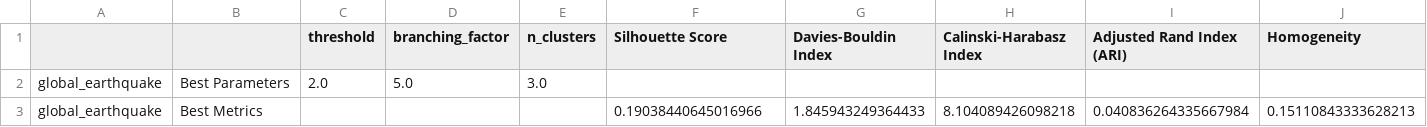
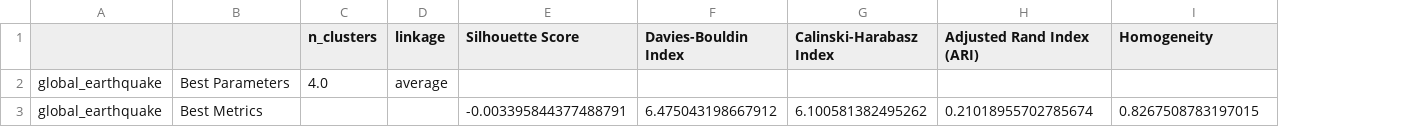
Before and after one commit to gideonpeters/comp6651-project, a CSV file: results/optimum_metrics.csv, drawn as a sheet; only a part is shown; removed rows and columns are numbered as before the commit, all else as after; rows hold the shown columns only; the diff names each change by its address in the sheet, - before the commit and + after, or states it on an @@ line.

```diff
--- a/results/optimum_metrics.csv
+++ b/results/optimum_metrics.csv
-column C (threshold), row 2: 2.0
-column D (branching_factor), row 2: 5.0
+column D (linkage), row 2: average
-C2 (n_clusters): 3.0
+C2 (n_clusters): 4.0
-row 3: global_earthquake | Best Metrics |  |  |  | 0.19038440645016966 | 1.845943249364433 | 8.104089426098218 | 0.040836264335667984 | 0.15110843333628213
+row 3: global_earthquake | Best Metrics |  |  | -0.003395844377488791 | 6.475043198667912 | 6.100581382495262 | 0.21018955702785674 | 0.8267508783197015
```
Also changed, not shown: results/affinity_comparison_metrics.csv, results/agglo_comparison_metrics.csv, 32 other files.
